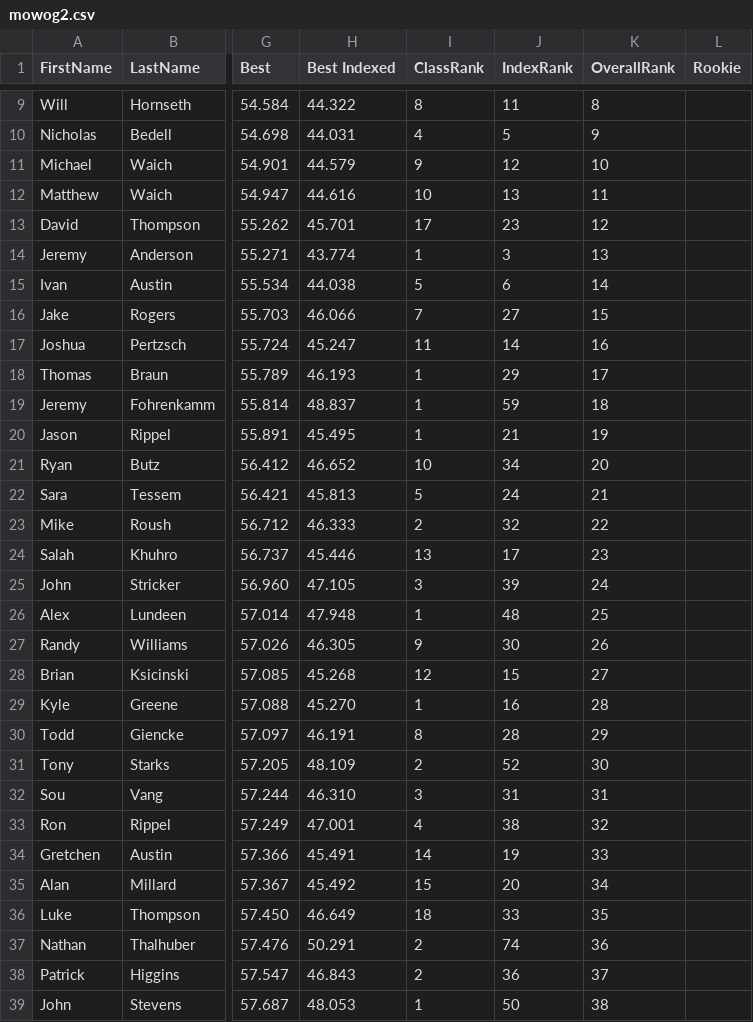
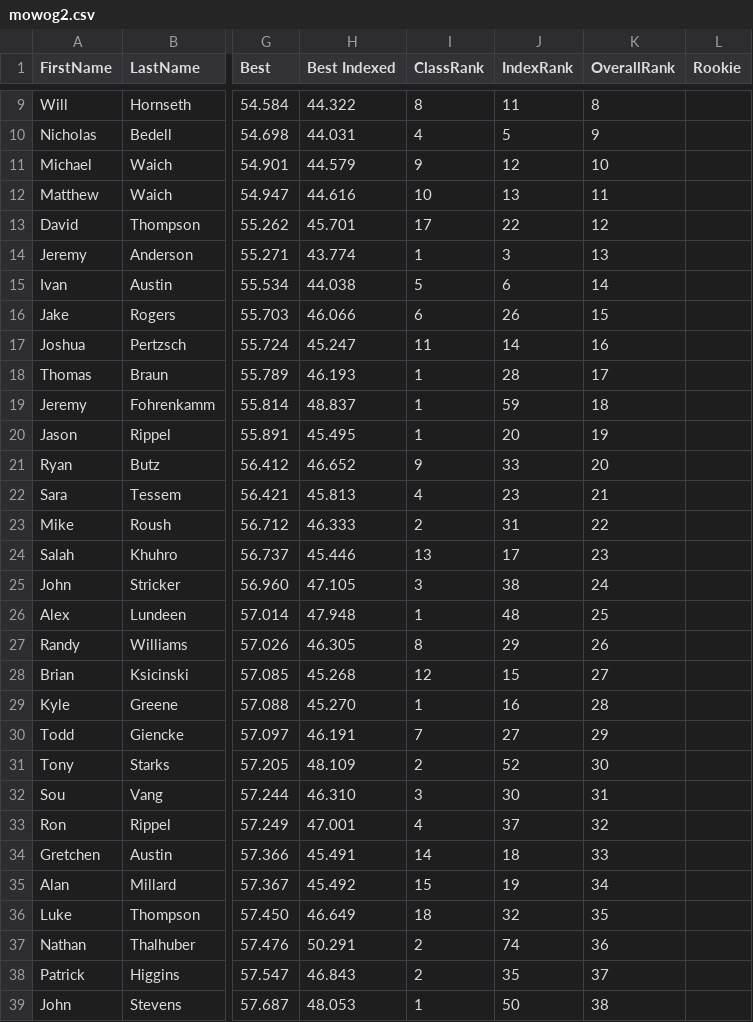
Before and after one commit to TempusShift/macresults, a CSV file: 2020/mowog2.csv, drawn as a sheet; only a part is shown, gaps mark what is left out; the diff covers the shown part only; the diff names each change by its address in the sheet, - before the commit and + after, or states it on an @@ line.

```diff
--- a/2020/mowog2.csv
+++ b/2020/mowog2.csv
-J13 (IndexRank): 23
+J13 (IndexRank): 22
-I16 (ClassRank): 7
+I16 (ClassRank): 6
-J16 (IndexRank): 27
+J16 (IndexRank): 26
-J18 (IndexRank): 29
+J18 (IndexRank): 28
-J20 (IndexRank): 21
+J20 (IndexRank): 20
-I21 (ClassRank): 10
+I21 (ClassRank): 9
-J21 (IndexRank): 34
+J21 (IndexRank): 33
-I22 (ClassRank): 5
+I22 (ClassRank): 4
-J22 (IndexRank): 24
+J22 (IndexRank): 23
-J23 (IndexRank): 32
+J23 (IndexRank): 31
-J25 (IndexRank): 39
+J25 (IndexRank): 38
-I27 (ClassRank): 9
+I27 (ClassRank): 8
-J27 (IndexRank): 30
+J27 (IndexRank): 29
-I30 (ClassRank): 8
+I30 (ClassRank): 7
-J30 (IndexRank): 28
+J30 (IndexRank): 27
-J32 (IndexRank): 31
+J32 (IndexRank): 30
-J33 (IndexRank): 38
+J33 (IndexRank): 37
-J34 (IndexRank): 19
+J34 (IndexRank): 18
-J35 (IndexRank): 20
+J35 (IndexRank): 19
-J36 (IndexRank): 33
+J36 (IndexRank): 32
-J38 (IndexRank): 36
+J38 (IndexRank): 35
```
Also changed, not shown: 34 edited cells elsewhere in this file, 2020/mowog1.csv, 6 other files.
